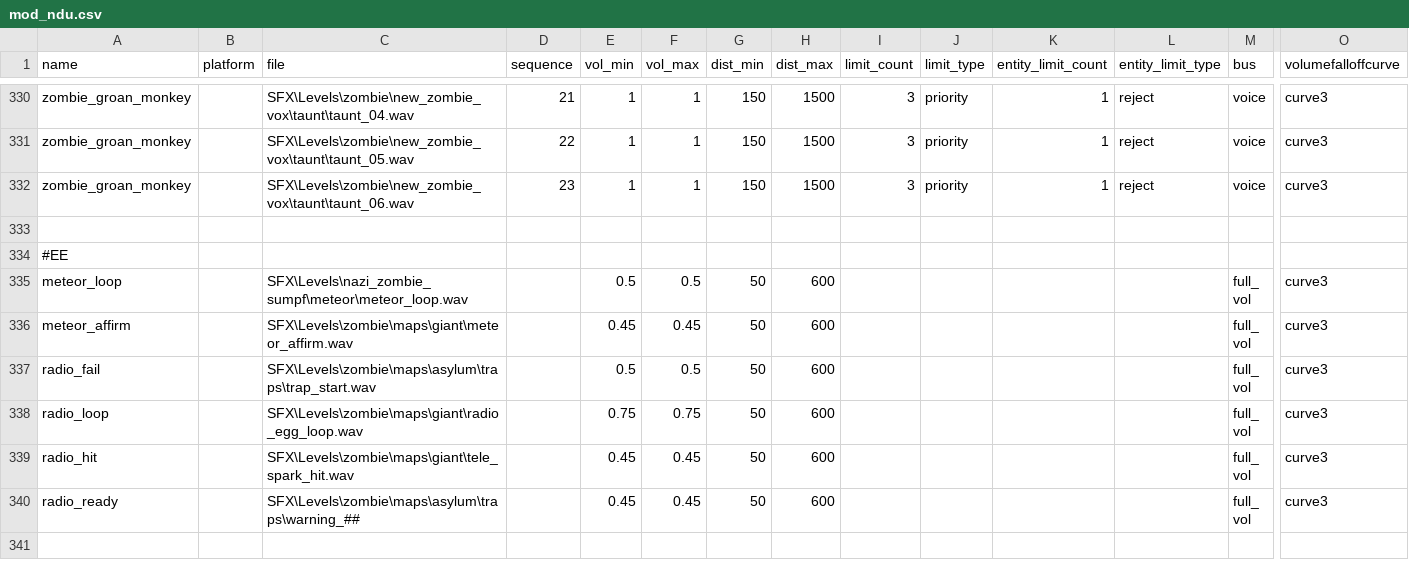
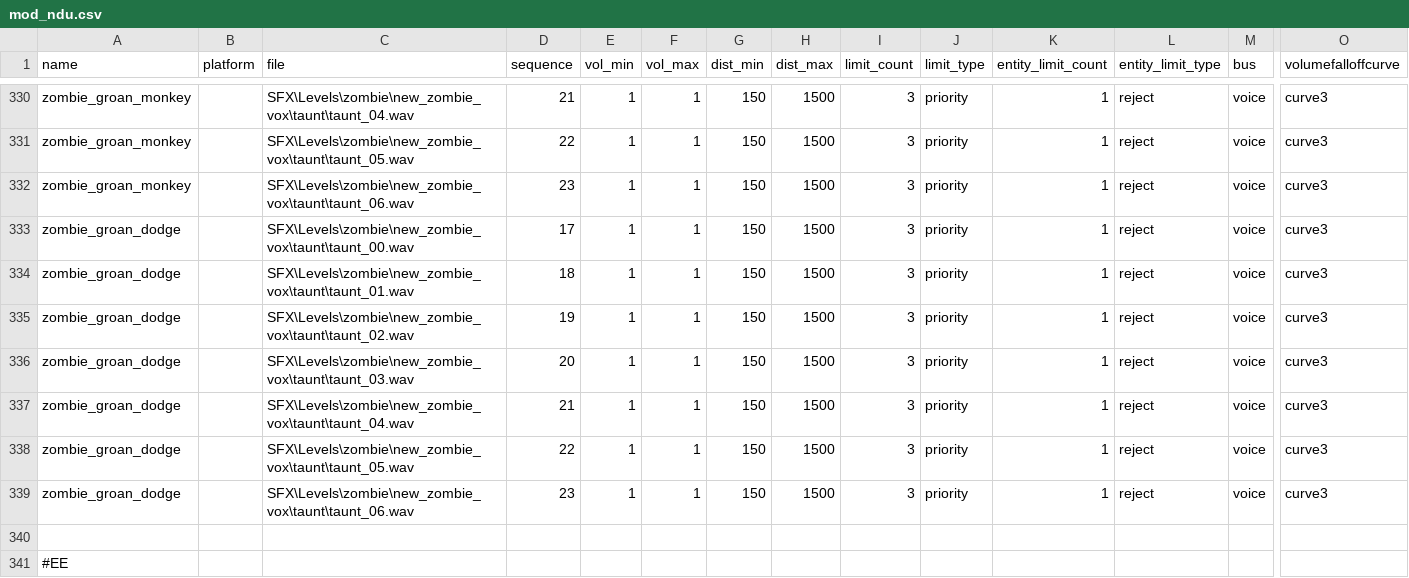
Before and after one commit to Keyware-Digital/NDU-Reloaded, a CSV file: soundaliases/mod_ndu.csv, drawn as a sheet; only a part is shown, gaps mark what is left out; the shorter side is filled out with more unchanged rows; rows hold the shown columns only; the diff names each change by its address in the sheet, - before the commit and + after, or states it on an @@ line.

Commit message:
QoL fixes/polish to dodge

```diff
--- a/soundaliases/mod_ndu.csv
+++ b/soundaliases/mod_ndu.csv
+row 333: zombie_groan_dodge |  | SFX\Levels\zombie\new_zombie_vox\taunt\taunt_00.wav | 17 | 1 | 1 | 150 | 1500 | 3 | priority | 1 | reject | voice | curve3
+row 334: zombie_groan_dodge |  | SFX\Levels\zombie\new_zombie_vox\taunt\taunt_01.wav | 18 | 1 | 1 | 150 | 1500 | 3 | priority | 1 | reject | voice | curve3
+row 335: zombie_groan_dodge |  | SFX\Levels\zombie\new_zombie_vox\taunt\taunt_02.wav | 19 | 1 | 1 | 150 | 1500 | 3 | priority | 1 | reject | voice | curve3
+row 336: zombie_groan_dodge |  | SFX\Levels\zombie\new_zombie_vox\taunt\taunt_03.wav | 20 | 1 | 1 | 150 | 1500 | 3 | priority | 1 | reject | voice | curve3
+row 337: zombie_groan_dodge |  | SFX\Levels\zombie\new_zombie_vox\taunt\taunt_04.wav | 21 | 1 | 1 | 150 | 1500 | 3 | priority | 1 | reject | voice | curve3
+row 338: zombie_groan_dodge |  | SFX\Levels\zombie\new_zombie_vox\taunt\taunt_05.wav | 22 | 1 | 1 | 150 | 1500 | 3 | priority | 1 | reject | voice | curve3
+row 339: zombie_groan_dodge |  | SFX\Levels\zombie\new_zombie_vox\taunt\taunt_06.wav | 23 | 1 | 1 | 150 | 1500 | 3 | priority | 1 | reject | voice | curve3
```
Also changed, not shown: 3 other files.
